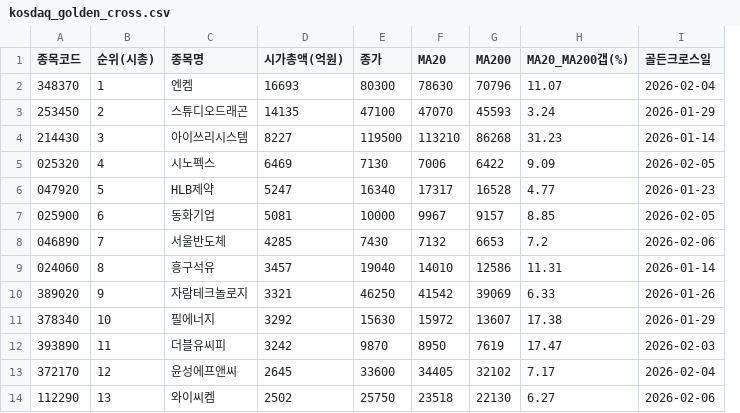
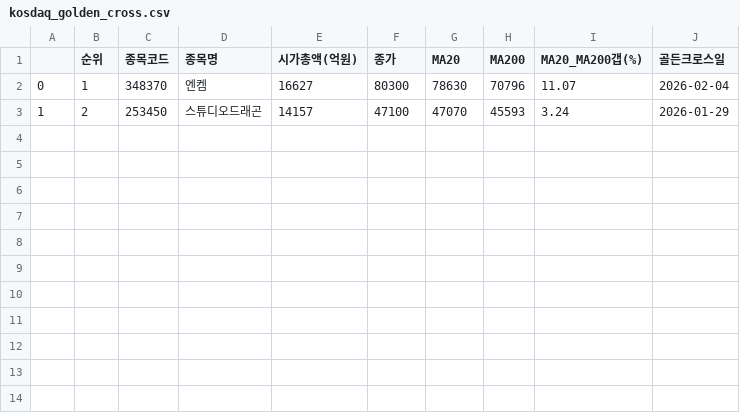
Before and after one commit to HANJAEDUC/KOSPI_KODEX, a CSV file: kosdaq_golden_cross.csv, drawn as a sheet; removed rows and columns are numbered as before the commit, all else as after; the diff names each change by its address in the sheet, - before the commit and + after, or states it on an @@ line.

```diff
--- a/kosdaq_golden_cross.csv
+++ b/kosdaq_golden_cross.csv
+column A, rows 2-3: 0 | 1
+column B (순위), rows 2-3: 1 | 2
-column B (순위(시총)), rows 2-3: 1 | 2
-E2 (시가총액(억원)): 16693
+E2 (시가총액(억원)): 16627
-E3 (시가총액(억원)): 14135
+E3 (시가총액(억원)): 14157
-row 4: 214430 | 3 | 아이쓰리시스템 | 8227 | 119500 | 113210 | 86268 | 31.23 | 2026-01-14
-row 5: 025320 | 4 | 시노펙스 | 6469 | 7130 | 7006 | 6422 | 9.09 | 2026-02-05
-row 6: 047920 | 5 | HLB제약 | 5247 | 16340 | 17317 | 16528 | 4.77 | 2026-01-23
-row 7: 025900 | 6 | 동화기업 | 5081 | 10000 | 9967 | 9157 | 8.85 | 2026-02-05
-row 8: 046890 | 7 | 서울반도체 | 4285 | 7430 | 7132 | 6653 | 7.2 | 2026-02-06
-row 9: 024060 | 8 | 흥구석유 | 3457 | 19040 | 14010 | 12586 | 11.31 | 2026-01-14
-row 10: 389020 | 9 | 자람테크놀로지 | 3321 | 46250 | 41542 | 39069 | 6.33 | 2026-01-26
-row 11: 378340 | 10 | 필에너지 | 3292 | 15630 | 15972 | 13607 | 17.38 | 2026-01-29
-row 12: 393890 | 11 | 더블유씨피 | 3242 | 9870 | 8950 | 7619 | 17.47 | 2026-02-03
-row 13: 372170 | 12 | 윤성에프앤씨 | 2645 | 33600 | 34405 | 32102 | 7.17 | 2026-02-04
-row 14: 112290 | 13 | 와이씨켐 | 2502 | 25750 | 23518 | 22130 | 6.27 | 2026-02-06
```
Also changed, not shown: kosdaq_gc_pullback_signal.csv, kospi_gc_pullback_signal.csv, 6 other files.
